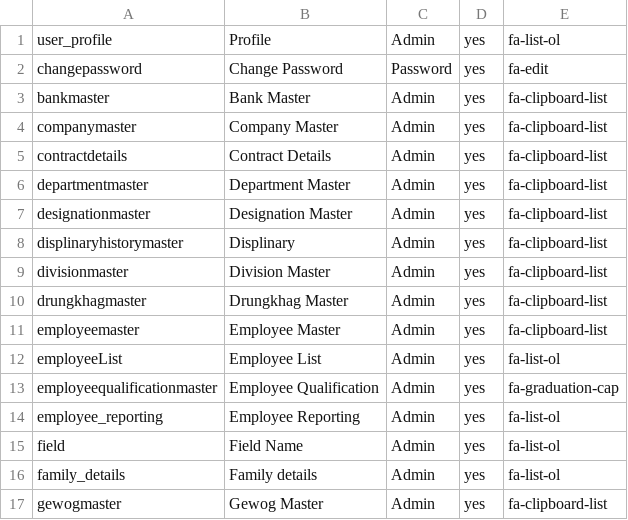
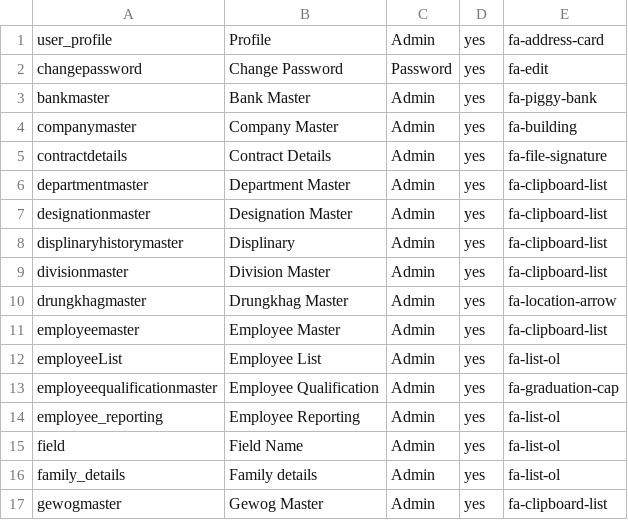
Before and after one commit to tamangGolay/HRAD-System, a CSV file: public/master/Forms.csv, drawn as a sheet; only a part is shown.

Commit message:
fa icon
fa icon

```diff
--- a/public/master/Forms.csv
+++ b/public/master/Forms.csv
@@ -1,6 +1,6 @@
-user_profile,Profile,Admin,yes,fa-list-ol
+user_profile,Profile,Admin,yes,fa-address-card
 changepassword,Change Password,Password,yes,fa-edit
-bankmaster,Bank Master,Admin,yes,fa-clipboard-list
-companymaster,Company Master,Admin,yes,fa-clipboard-list
-contractdetails,Contract Details,Admin,yes,fa-clipboard-list
+bankmaster,Bank Master,Admin,yes,fa-piggy-bank
+companymaster,Company Master,Admin,yes,fa-building
+contractdetails,Contract Details,Admin,yes,fa-file-signature
 departmentmaster,Department Master,Admin,yes,fa-clipboard-list
@@ -9,3 +9,3 @@ displinaryhistorymaster,Displinary,Admin,yes,fa-clipboard-list
 divisionmaster,Division Master,Admin,yes,fa-clipboard-list
-drungkhagmaster,Drungkhag Master,Admin,yes,fa-clipboard-list
+drungkhagmaster,Drungkhag Master,Admin,yes,fa-location-arrow
 employeemaster,Employee Master,Admin,yes,fa-clipboard-list
```
